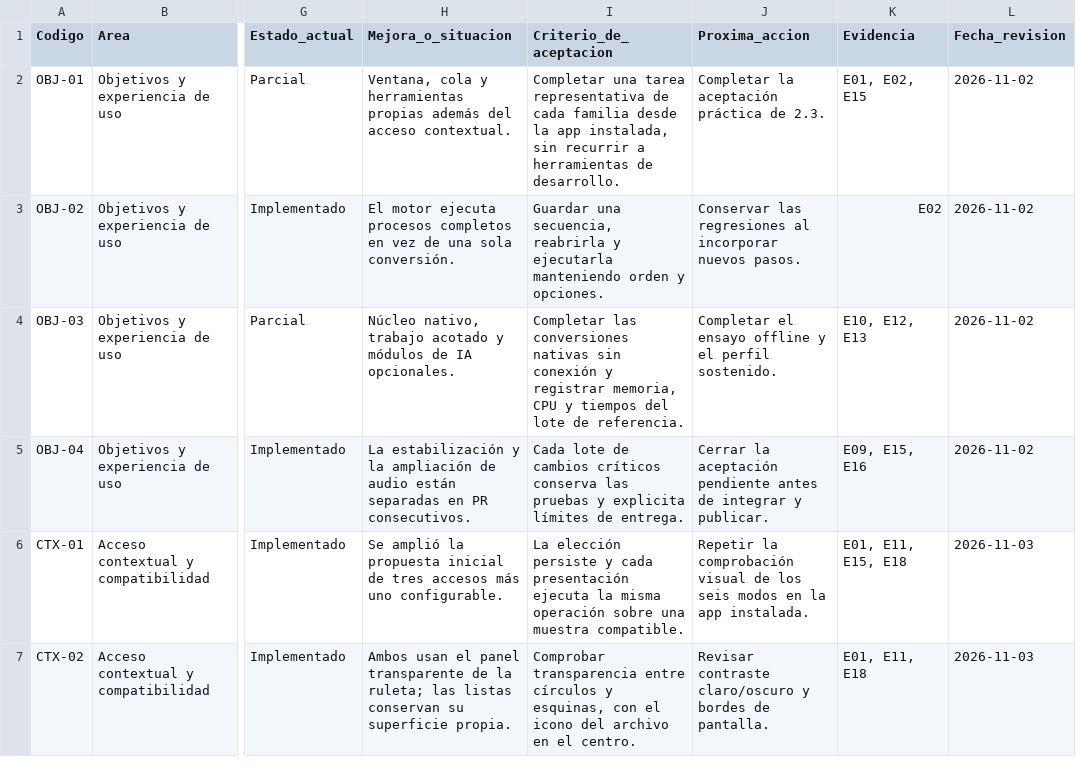
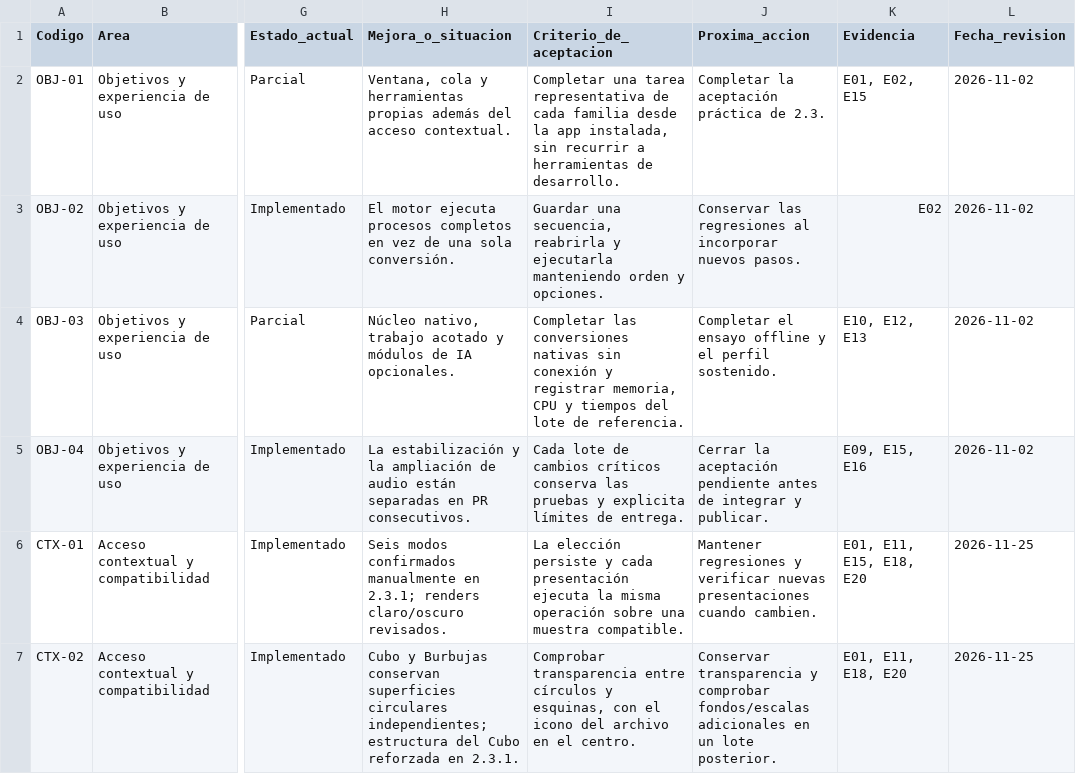
Before and after one commit to AD0441/METATRON, a CSV file: docs/REQUIREMENTS_REVIEW.csv, drawn as a sheet; only a part is shown, gaps mark what is left out; the diff covers the shown part only; the diff names each change by its address in the sheet, - before the commit and + after, or states it on an @@ line.

```diff
--- a/docs/REQUIREMENTS_REVIEW.csv
+++ b/docs/REQUIREMENTS_REVIEW.csv
-H6 (Mejora_o_situacion): Se amplió la propuesta inicial de tres accesos más uno configurable.
+H6 (Mejora_o_situacion): Seis modos confirmados manualmente en 2.3.1; renders claro/oscuro revisados.
-J6 (Proxima_accion): Repetir la comprobación visual de los seis modos en la app instalada.
+J6 (Proxima_accion): Mantener regresiones y verificar nuevas presentaciones cuando cambien.
-K6 (Evidencia): E01, E11, E15, E18
+K6 (Evidencia): E01, E11, E15, E18, E20
-L6:L7 (Fecha_revision): 2026-11-03
+L6:L7 (Fecha_revision): 2026-11-25
-H7 (Mejora_o_situacion): Ambos usan el panel transparente de la ruleta; las listas conservan su superficie propia.
+H7 (Mejora_o_situacion): Cubo y Burbujas conservan superficies circulares independientes; estructura del Cubo reforzada en 2.3.1.
-J7 (Proxima_accion): Revisar contraste claro/oscuro y bordes de pantalla.
+J7 (Proxima_accion): Conservar transparencia y comprobar fondos/escalas adicionales en un lote posterior.
-K7 (Evidencia): E01, E11, E18
+K7 (Evidencia): E01, E11, E18, E20
```
Also changed, not shown: 2 added rows and 67 edited cells elsewhere in this file, 28 other files.
